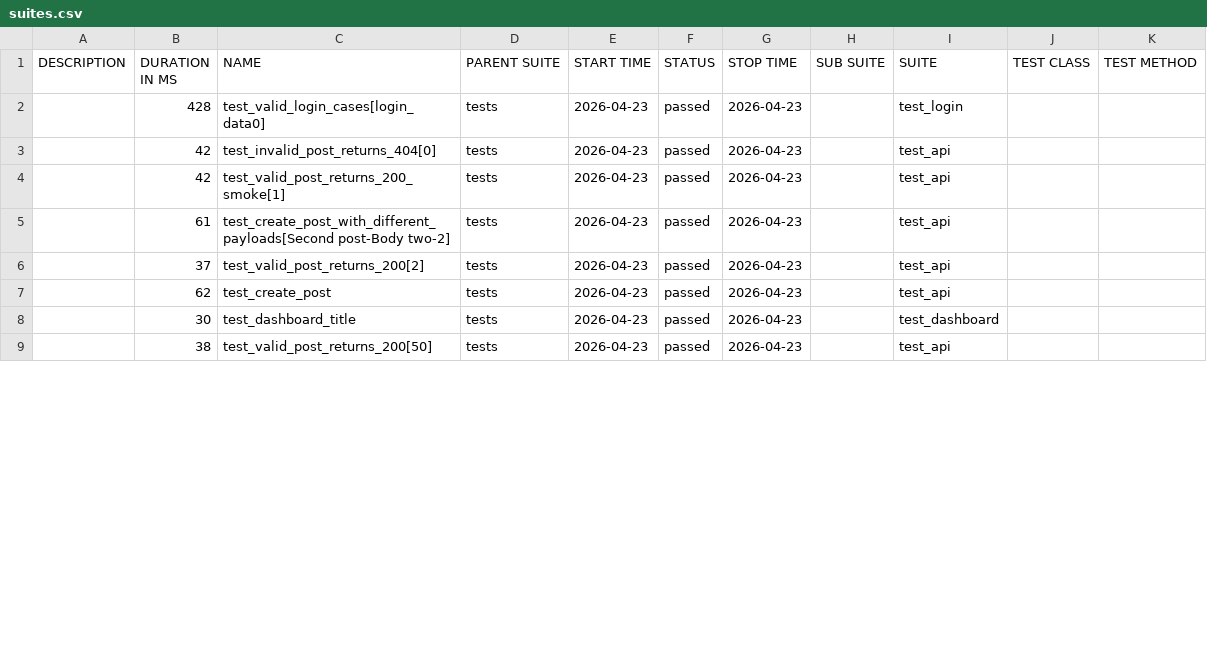
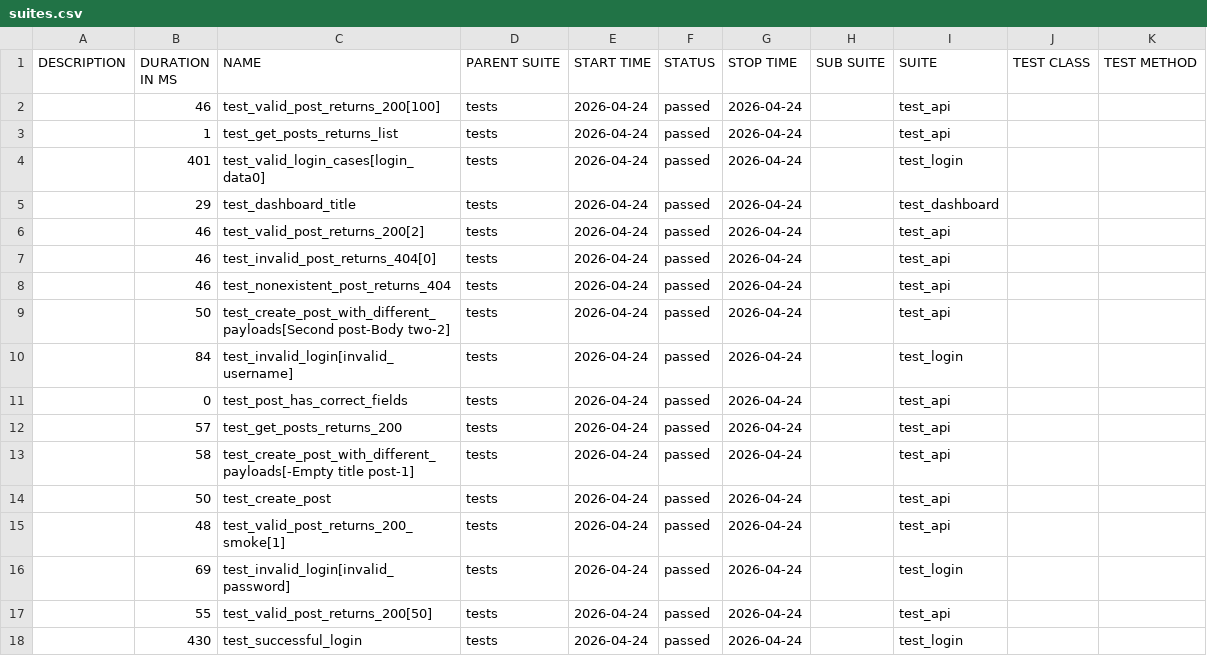
Before and after one commit to radekmeloun/testing_lessons, a CSV file: regression/data/suites.csv, drawn as a sheet; only a part is shown; the diff covers the shown part only.

```diff
--- a/regression/data/suites.csv
+++ b/regression/data/suites.csv
@@ -1,9 +1,18 @@
 "DESCRIPTION","DURATION IN MS","NAME","PARENT SUITE","START TIME","STATUS","STOP TIME","SUB SUITE","SUITE","TEST CLASS","TEST METHOD"
-"","428","test_valid_login_cases[login_data0]","tests","2026-04-23","passed","2026-04-23","","test_login","",""
-"","42","test_invalid_post_returns_404[0]","tests","2026-04-23","passed","2026-04-23","","test_api","",""
-"","42","test_valid_post_returns_200_smoke[1]","tests","2026-04-23","passed","2026-04-23","","test_api","",""
-"","61","test_create_post_with_different_payloads[Second post-Body two-2]","tests","2026-04-23","passed","2026-04-23","","test_api","",""
-"","37","test_valid_post_returns_200[2]","tests","2026-04-23","passed","2026-04-23","","test_api","",""
-"","62","test_create_post","tests","2026-04-23","passed","2026-04-23","","test_api","",""
-"","30","test_dashboard_title","tests","2026-04-23","passed","2026-04-23","","test_dashboard","",""
-"","38","test_valid_post_returns_200[50]","tests","2026-04-23","passed","2026-04-23","","test_api","",""
+"","46","test_valid_post_returns_200[100]","tests","2026-04-24","passed","2026-04-24","","test_api","",""
+"","1","test_get_posts_returns_list","tests","2026-04-24","passed","2026-04-24","","test_api","",""
+"","401","test_valid_login_cases[login_data0]","tests","2026-04-24","passed","2026-04-24","","test_login","",""
+"","29","test_dashboard_title","tests","2026-04-24","passed","2026-04-24","","test_dashboard","",""
+"","46","test_valid_post_returns_200[2]","tests","2026-04-24","passed","2026-04-24","","test_api","",""
+"","46","test_invalid_post_returns_404[0]","tests","2026-04-24","passed","2026-04-24","","test_api","",""
+"","46","test_nonexistent_post_returns_404","tests","2026-04-24","passed","2026-04-24","","test_api","",""
+"","50","test_create_post_with_different_payloads[Second post-Body two-2]","tests","2026-04-24","passed","2026-04-24","","test_api","",""
+"","84","test_invalid_login[invalid_username]","tests","2026-04-24","passed","2026-04-24","","test_login","",""
+"","0","test_post_has_correct_fields","tests","2026-04-24","passed","2026-04-24","","test_api","",""
+"","57","test_get_posts_returns_200","tests","2026-04-24","passed","2026-04-24","","test_api","",""
+"","58","test_create_post_with_different_payloads[-Empty title post-1]","tests","2026-04-24","passed","2026-04-24","","test_api","",""
+"","50","test_create_post","tests","2026-04-24","passed","2026-04-24","","test_api","",""
+"","48","test_valid_post_returns_200_smoke[1]","tests","2026-04-24","passed","2026-04-24","","test_api","",""
+"","69","test_invalid_login[invalid_password]","tests","2026-04-24","passed","2026-04-24","","test_login","",""
+"","55","test_valid_post_returns_200[50]","tests","2026-04-24","passed","2026-04-24","","test_api","",""
+"","430","test_successful_login","tests","2026-04-24","passed","2026-04-24","","test_login","",""
```
Also changed, not shown: 1 added row, 10 removed rows and 9 edited cells elsewhere in this file, 36 other files.
